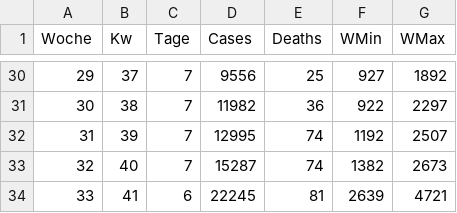
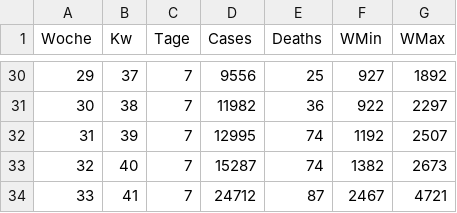
Before and after one commit to Byggvir/R-Example, a CSV file: data/RKI_nach_Kw.csv, drawn as a sheet; only a part is shown, gaps mark what is left out.

```diff
--- a/data/RKI_nach_Kw.csv
+++ b/data/RKI_nach_Kw.csv
@@ -33,2 +33,2 @@ Woche,Kw,Tage,Cases,Deaths,WMin,WMax
 32,40,7,15287,74,1382,2673
-33,41,6,22245,81,2639,4721
+33,41,7,24712,87,2467,4721
```
Also changed, not shown: data/RKI_nach_Tag.csv, 1 other file.
